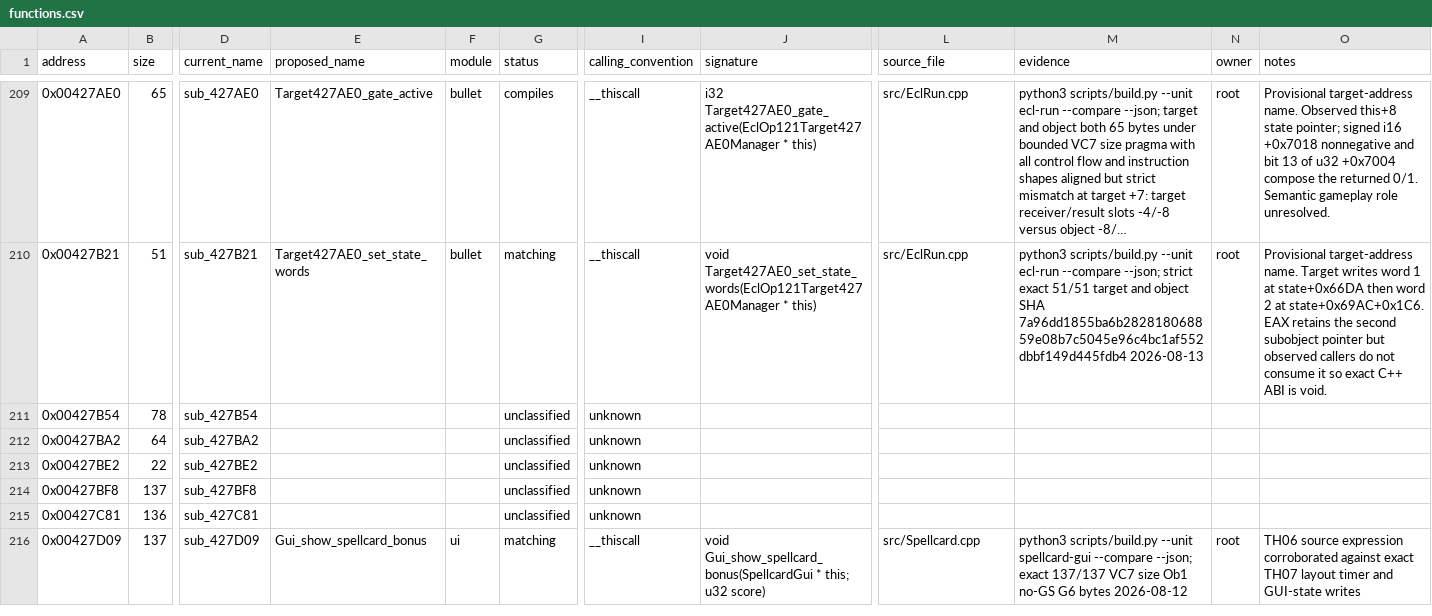
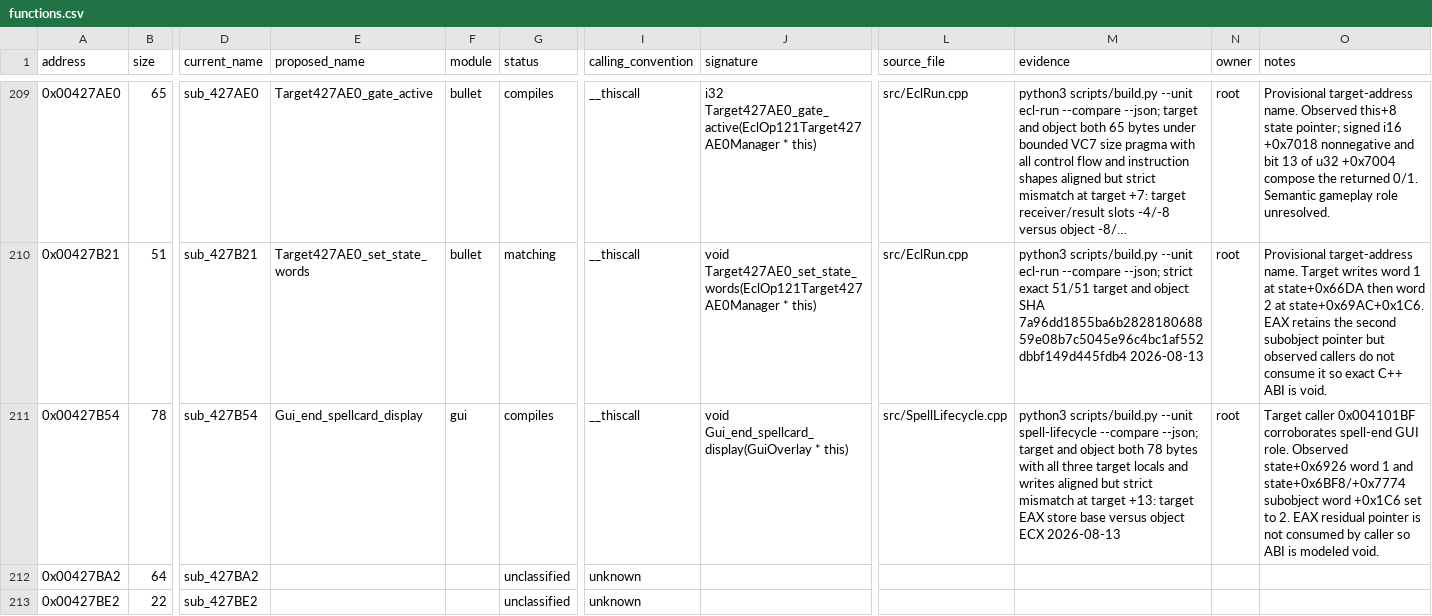
Before and after one commit to N0zoM1z0/th07, a CSV file: config/functions.csv, drawn as a sheet; only a part is shown, gaps mark what is left out; the shorter side is filled out with more unchanged rows; long unchanged cells end in …; the diff names each change by its address in the sheet, - before the commit and + after, or states it on an @@ line.

Commit message:
Recover spell GUI end display

```diff
--- a/config/functions.csv
+++ b/config/functions.csv
-E211 (proposed_name): (empty)
+E211 (proposed_name): Gui_end_spellcard_display
-F211 (module): (empty)
+F211 (module): gui
-G211 (status): unclassified
+G211 (status): compiles
-I211 (calling_convention): unknown
+I211 (calling_convention): __thiscall
-J211 (signature): (empty)
+J211 (signature): void Gui_end_spellcard_display(GuiOverlay * this)
-L211 (source_file): (empty)
+L211 (source_file): src/SpellLifecycle.cpp
-M211 (evidence): (empty)
+M211 (evidence): python3 scripts/build.py --unit spell-lifecycle --compare --json; target and object both 78 bytes with all three target locals and writes aligned but strict mismatch at target +13: target EAX store base versus object ECX 2026-08-13
-N211 (owner): (empty)
+N211 (owner): root
-O211 (notes): (empty)
+O211 (notes): Target caller 0x004101BF corroborates spell-end GUI role. Observed state+0x6926 word 1 and state+0x6BF8/+0x7774 subobject word +0x1C6 set to 2. EAX residual pointer is not consumed by caller so ABI is modeled void.
```
Also changed, not shown: 3 other files.
